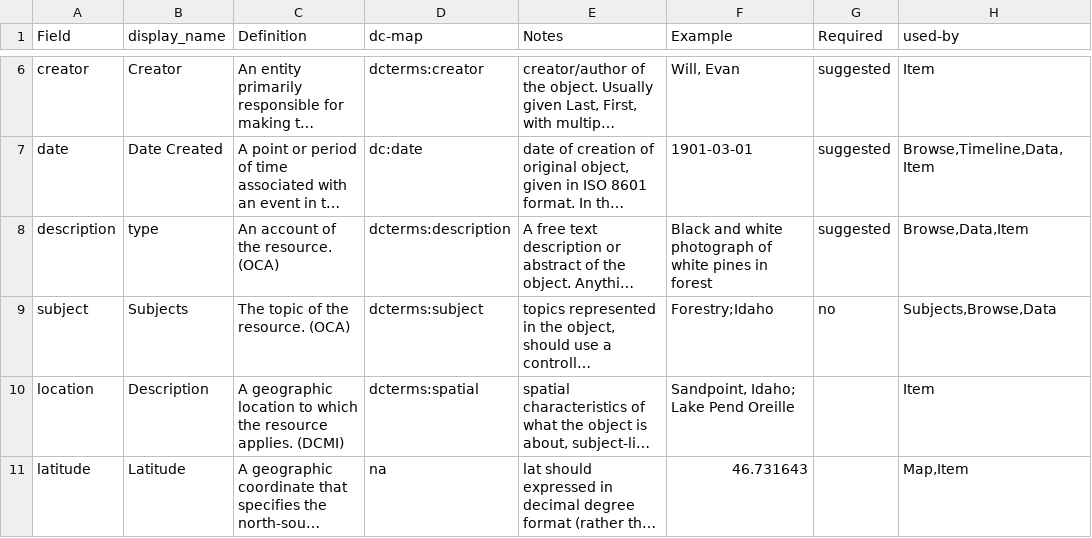
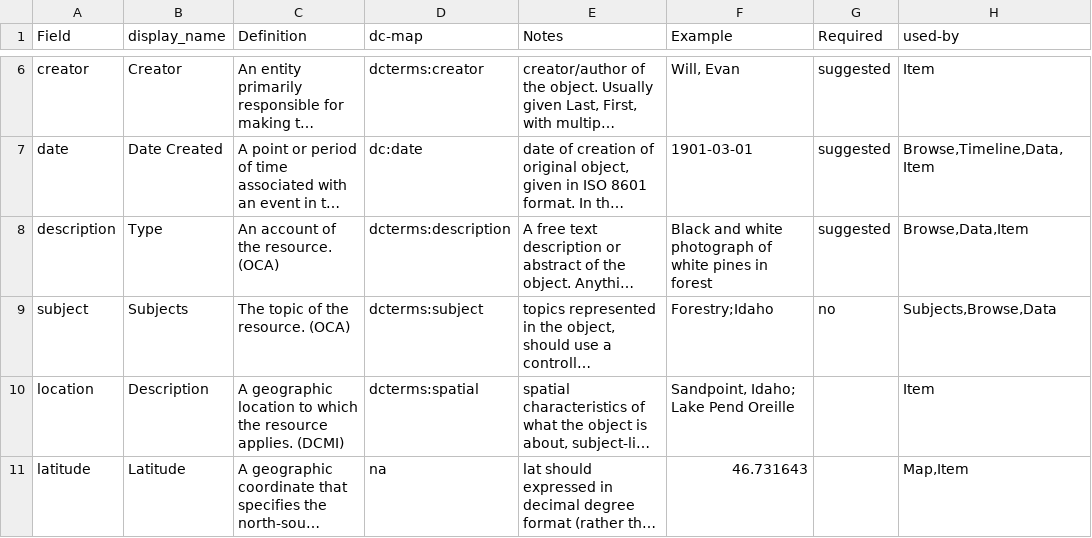
Before and after one commit to will321/onepiece, a CSV file: docs/metadata-info.csv, drawn as a sheet; only a part is shown, gaps mark what is left out; long unchanged cells end in …; the diff names each change by its address in the sheet, - before the commit and + after, or states it on an @@ line.

```diff
--- a/docs/metadata-info.csv
+++ b/docs/metadata-info.csv
-B8 (display_name): type
+B8 (display_name): Type
```
Also changed, not shown: _data/onepiece-metadata.csv.
